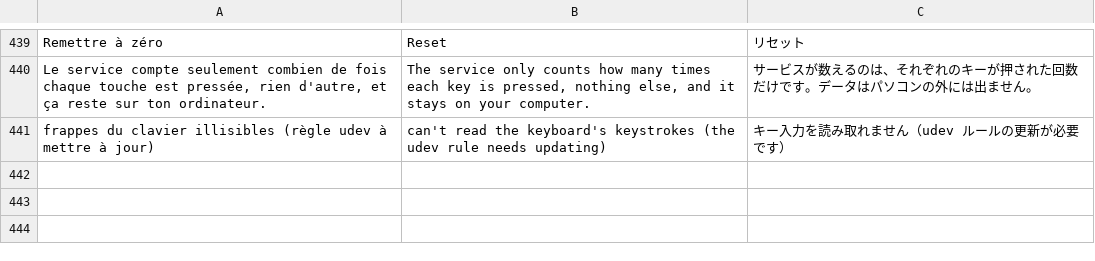
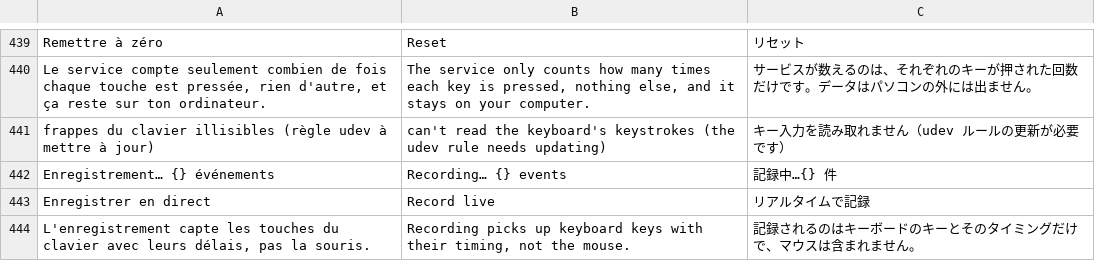
Before and after one commit to AnnoyedDev/everest-max-linux, a TSV file: rust/data/i18n.tsv, drawn as a sheet; only a part is shown, gaps mark what is left out; the diff names each change by its address in the sheet, - before the commit and + after, or states it on an @@ line.

Commit message:
Record macros live from the keyboard

```diff
--- a/rust/data/i18n.tsv
+++ b/rust/data/i18n.tsv
+row 442: Enregistrement… {} événements | Recording… {} events | 記録中…{} 件
+row 443: Enregistrer en direct | Record live | リアルタイムで記録
+row 444: L'enregistrement capte les touches du clavier avec leurs délais, pas la souris. | Recording picks up keyboard keys with their timing, not the mouse. | 記録されるのはキーボードのキーとそのタイミングだけで、マウスは含まれません。
```
Also changed, not shown: 1 other file.
